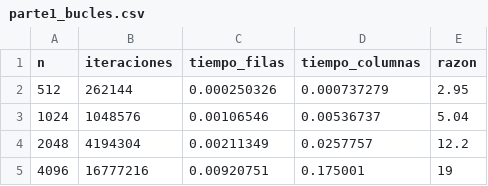
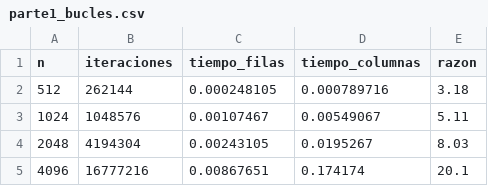
Before and after one commit to Ferd1n4nd/lab2-cache-paralela, a CSV file: resultados/parte1_bucles.csv, drawn as a sheet.

```diff
--- a/resultados/parte1_bucles.csv
+++ b/resultados/parte1_bucles.csv
@@ -1,5 +1,5 @@
 n,iteraciones,tiempo_filas,tiempo_columnas,razon
-512,262144,0.000250326,0.000737279,2.95
-1024,1048576,0.00106546,0.00536737,5.04
-2048,4194304,0.00211349,0.0257757,12.2
-4096,16777216,0.00920751,0.175001,19
+512,262144,0.000248105,0.000789716,3.18
+1024,1048576,0.00107467,0.00549067,5.11
+2048,4194304,0.00243105,0.0195267,8.03
+4096,16777216,0.00867651,0.174174,20.1
```
Also changed, not shown: resultados/parte2_clasica.csv, resultados/parte3_bloques.csv, 2 other files.
